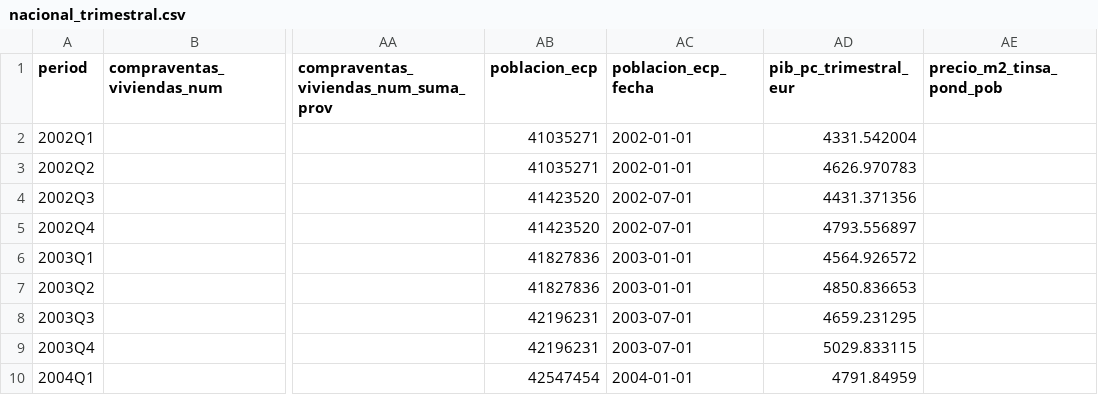
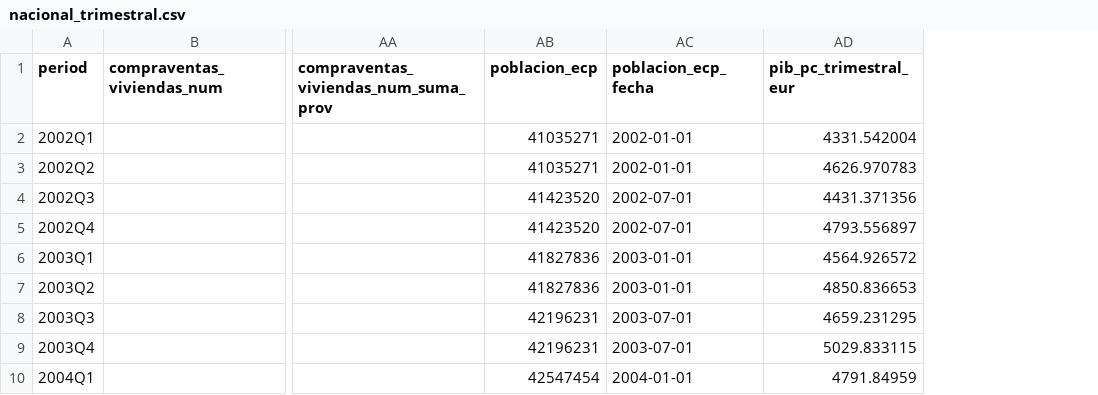
Before and after one commit to iskoinaction/tfm-analitica-hipotecaria, a CSV file: data/processed/nacional_trimestral.csv, drawn as a sheet; only a part is shown, gaps mark what is left out; the diff names each change by its address in the sheet, - before the commit and + after, or states it on an @@ line.

```diff
--- a/data/processed/nacional_trimestral.csv
+++ b/data/processed/nacional_trimestral.csv
-column AE (precio_m2_tinsa_pond_pob), empty
```
Also changed, not shown: data/metadata/data_dictionary.csv, data/metadata/provenance.csv, 25 other files.
